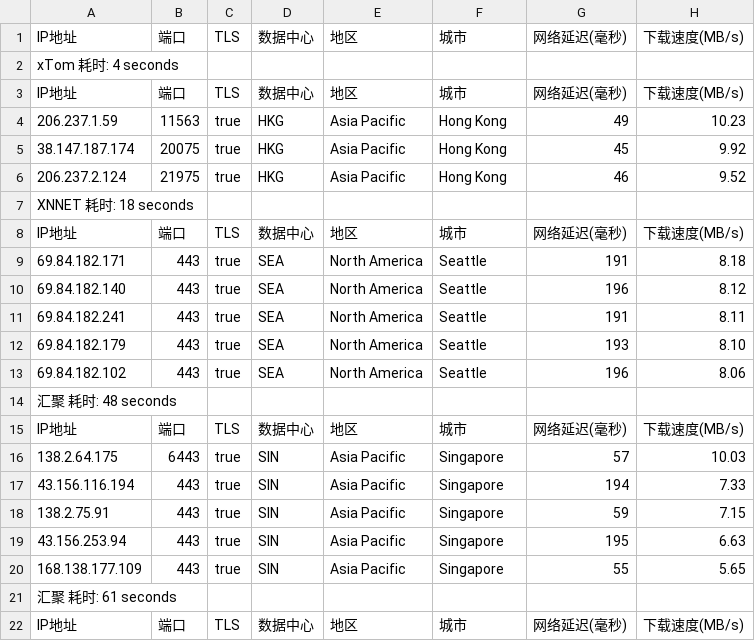
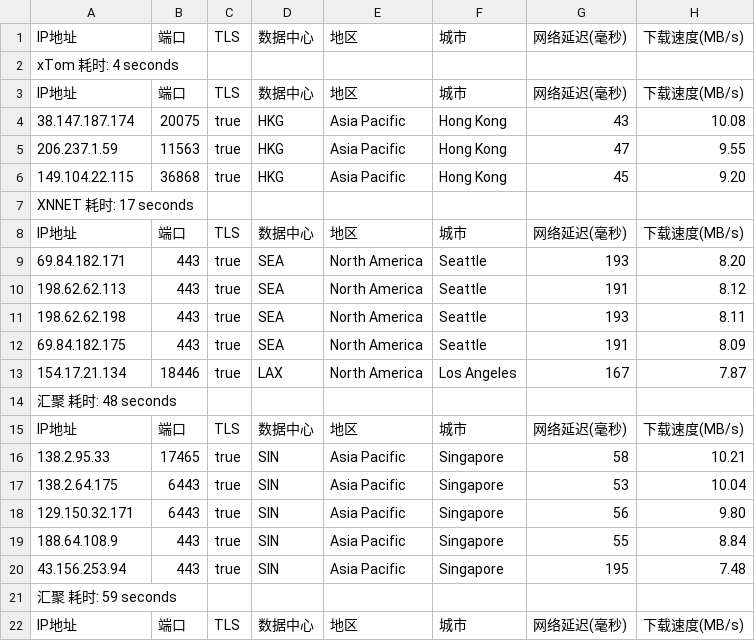
Before and after one commit to fatkun/bestcf, a CSV file: output/result.csv, drawn as a sheet; only a part is shown; removed rows and columns are numbered as before the commit, all else as after; the diff covers the shown part only; the diff names each change by its address in the sheet, - before the commit and + after, or states it on an @@ line.

```diff
--- a/output/result.csv
+++ b/output/result.csv
+row 4: 38.147.187.174 | 20075 | true | HKG | Asia Pacific | Hong Kong | 43 | 10.08
-G5: 49
+G5: 47
-H5: 10.23
+H5: 9.55
-A6: 38.147.187.174
+A6: 149.104.22.115
-B6: 20075
+B6: 36868
-H6: 9.92
+H6: 9.20
-row 6: 206.237.2.124 | 21975 | true | HKG | Asia Pacific | Hong Kong | 46 | 9.52
-A7: XNNET 耗时: 18 seconds
+A7: XNNET 耗时: 17 seconds
-G9: 191
+G9: 193
-H9: 8.18
+H9: 8.20
-A10: 69.84.182.140
+A10: 198.62.62.113
-G10: 196
+G10: 191
-A11: 69.84.182.241
+A11: 198.62.62.198
-G11: 191
+G11: 193
-A12: 69.84.182.179
+A12: 69.84.182.175
-G12: 193
+G12: 191
-H12: 8.10
+H12: 8.09
-row 13: 69.84.182.102 | 443 | true | SEA | North America | Seattle | 196 | 8.06
+row 13: 154.17.21.134 | 18446 | true | LAX | North America | Los Angeles | 167 | 7.87
+row 16: 138.2.95.33 | 17465 | true | SIN | Asia Pacific | Singapore | 58 | 10.21
-G17: 57
+G17: 53
-H17: 10.03
+H17: 10.04
-A18: 43.156.116.194
+A18: 129.150.32.171
-B18: 443
+B18: 6443
-G18: 194
+G18: 56
-H18: 7.33
+H18: 9.80
-A19: 138.2.75.91
+A19: 188.64.108.9
-G19: 59
+G19: 55
-H19: 7.15
+H19: 8.84
-H20: 6.63
+H20: 7.48
-row 20: 168.138.177.109 | 443 | true | SIN | Asia Pacific | Singapore | 55 | 5.65
-A21: 汇聚 耗时: 61 seconds
+A21: 汇聚 耗时: 59 seconds
```
Also changed, not shown: 1 added row, 1 removed row and 14 edited cells elsewhere in this file, 1 other file.
